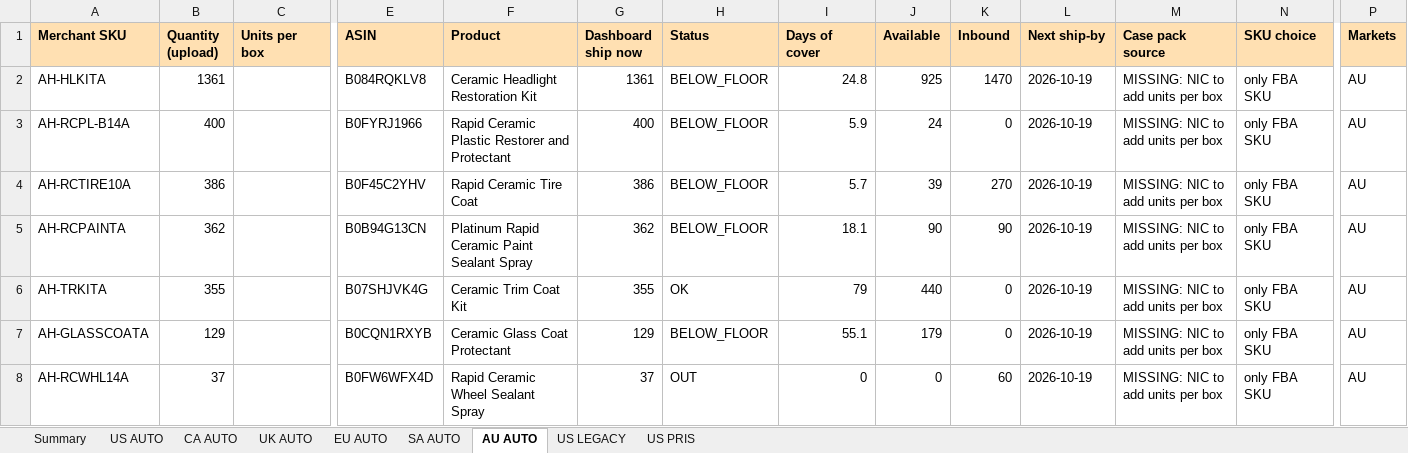
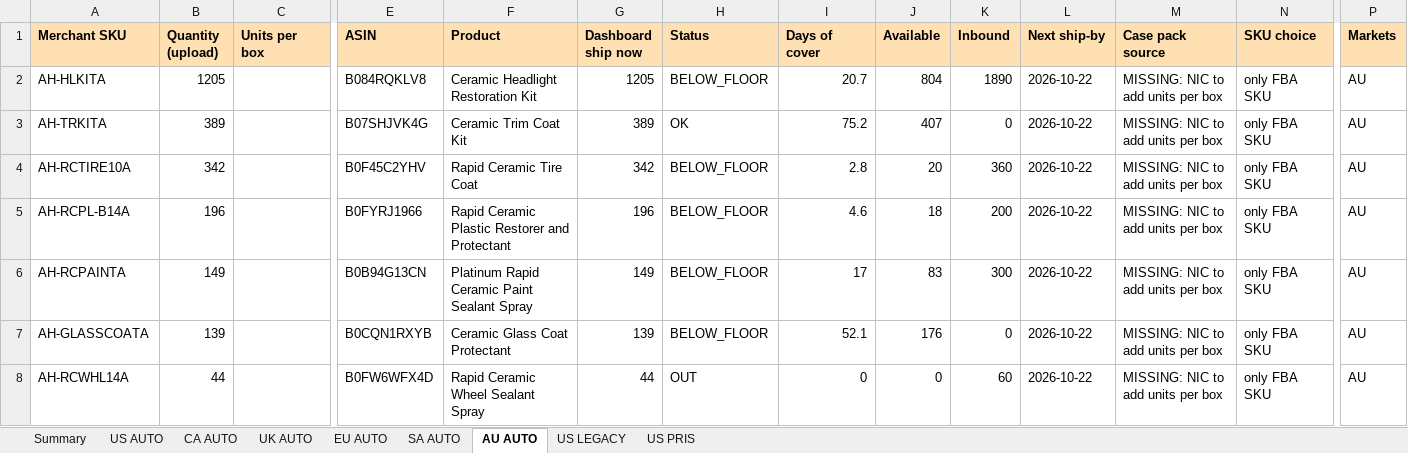
Before and after one commit to High-Shot/cerakote, an Excel workbook: inventory/files/2026-W42/Q4_ship_plan_2026-W42.xlsx, sheet AU AUTO, drawn as a sheet; only a part is shown, gaps mark what is left out; values as stored, in another font and other column widths than the file's, no borders; removed rows and columns are numbered as before the commit, all else as after; rows hold the shown columns only; the diff covers the shown part only; the diff names each change by its address in the sheet, - before the commit and + after, or states it on an @@ line.

```diff
--- a/inventory/files/2026-W42/Q4_ship_plan_2026-W42.xlsx (sheet AU AUTO)
+++ b/inventory/files/2026-W42/Q4_ship_plan_2026-W42.xlsx (sheet AU AUTO)
-B2 (Quantity (upload)): 1361
+B2 (Quantity (upload)): 1205
-G2 (Dashboard ship now): 1361
+G2 (Dashboard ship now): 1205
-I2 (Days of cover): 24.8
+I2 (Days of cover): 20.7
-J2 (Available): 925
+J2 (Available): 804
-K2 (Inbound): 1470
+K2 (Inbound): 1890
-L2 (Next ship-by): 2026-10-19
+L2 (Next ship-by): 2026-10-22
-row 3: AH-RCPL-B14A | 400 |  | B0FYRJ1966 | Rapid Ceramic Plastic Restorer and Protectant | 400 | BELOW_FLOOR | 5.9 | 24 | 0 | 2026-10-19 | MISSING: NIC to add units per box | only FBA SKU | AU
+row 3: AH-TRKITA | 389 |  | B07SHJVK4G | Ceramic Trim Coat Kit | 389 | OK | 75.2 | 407 | 0 | 2026-10-22 | MISSING: NIC to add units per box | only FBA SKU | AU
-B4 (Quantity (upload)): 386
+B4 (Quantity (upload)): 342
-G4 (Dashboard ship now): 386
+G4 (Dashboard ship now): 342
-I4 (Days of cover): 5.7
+I4 (Days of cover): 2.8
-J4 (Available): 39
+J4 (Available): 20
-K4 (Inbound): 270
+K4 (Inbound): 360
-L4 (Next ship-by): 2026-10-19
+L4 (Next ship-by): 2026-10-22
+row 5: AH-RCPL-B14A | 196 |  | B0FYRJ1966 | Rapid Ceramic Plastic Restorer and Protectant | 196 | BELOW_FLOOR | 4.6 | 18 | 200 | 2026-10-22 | MISSING: NIC to add units per box | only FBA SKU | AU
-B6 (Quantity (upload)): 362
+B6 (Quantity (upload)): 149
-G6 (Dashboard ship now): 362
+G6 (Dashboard ship now): 149
-I6 (Days of cover): 18.1
+I6 (Days of cover): 17
-J6 (Available): 90
+J6 (Available): 83
-K6 (Inbound): 90
+K6 (Inbound): 300
-L6 (Next ship-by): 2026-10-19
+L6 (Next ship-by): 2026-10-22
-row 6: AH-TRKITA | 355 |  | B07SHJVK4G | Ceramic Trim Coat Kit | 355 | OK | 79 | 440 | 0 | 2026-10-19 | MISSING: NIC to add units per box | only FBA SKU | AU
-B7 (Quantity (upload)): 129
+B7 (Quantity (upload)): 139
-G7 (Dashboard ship now): 129
+G7 (Dashboard ship now): 139
-I7 (Days of cover): 55.1
+I7 (Days of cover): 52.1
-J7 (Available): 179
+J7 (Available): 176
-L7:L8 (Next ship-by): 2026-10-19
+L7:L8 (Next ship-by): 2026-10-22
-B8 (Quantity (upload)): 37
+B8 (Quantity (upload)): 44
-G8 (Dashboard ship now): 37
+G8 (Dashboard ship now): 44
```
Also changed, not shown: 10 edited cells elsewhere in this sheet, sheet US AUTO, sheet US LEGACY, sheet US PRIS, sheet CA AUTO, sheet SA AUTO, sheet UK AUTO, 2 more sheets, inventory/files/2026-W42/STA_AU_AUTO_2026-W42.xlsx, inventory/files/2026-W42/STA_CA_AUTO_2026-W42.xlsx, 10 other files.
